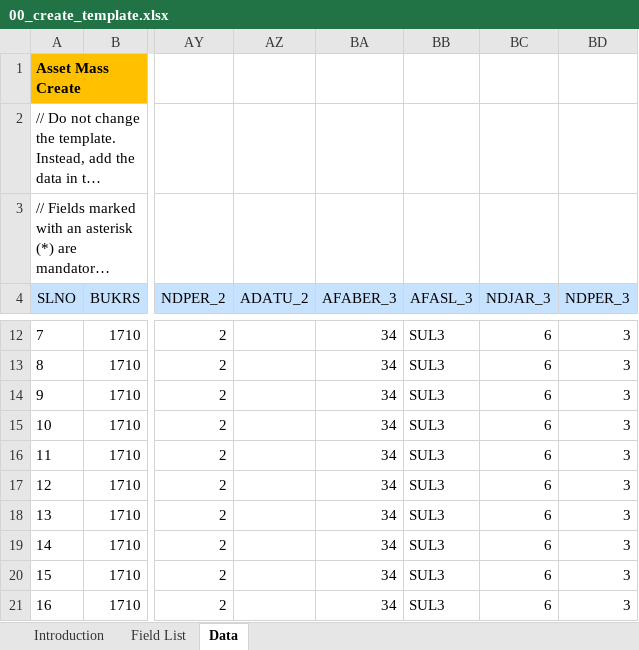
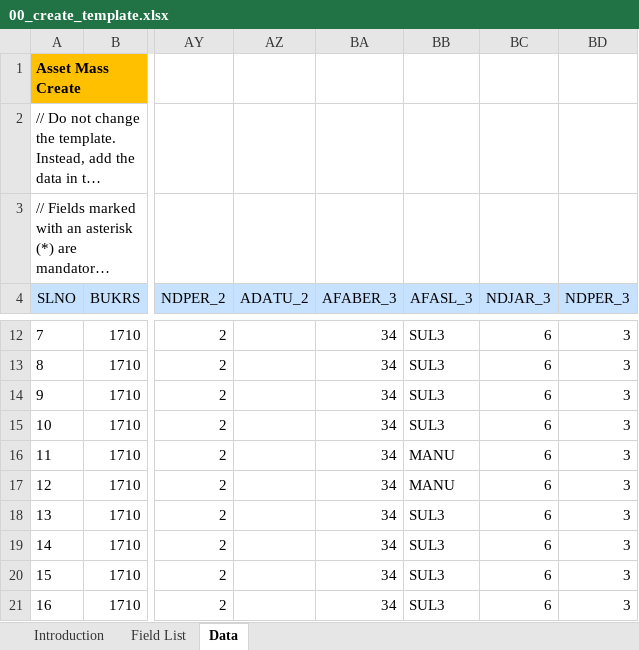
Before and after one commit to mrcsaszkow/mpa_files, an Excel workbook: 00_create_template.xlsx, sheet Data, drawn as a sheet; only a part is shown, gaps mark what is left out; long unchanged cells end in …; values as stored, in another font and other column widths than the file's, no borders; the diff names each change by its address in the sheet, - before the commit and + after, or states it on an @@ line.

Commit message:
Add files via upload

```diff
--- a/00_create_template.xlsx (sheet Data)
+++ b/00_create_template.xlsx (sheet Data)
-BB16:BB17 (AFASL_3): SUL3
+BB16:BB17 (AFASL_3): MANU
```
